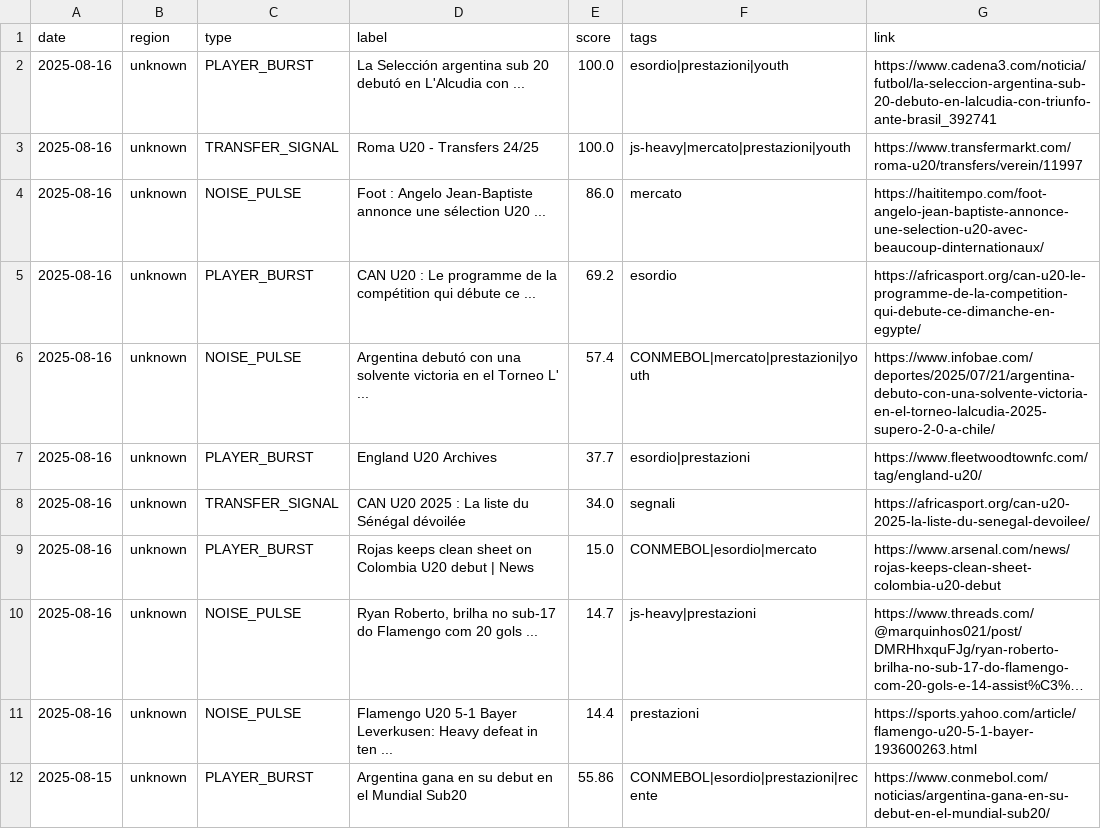
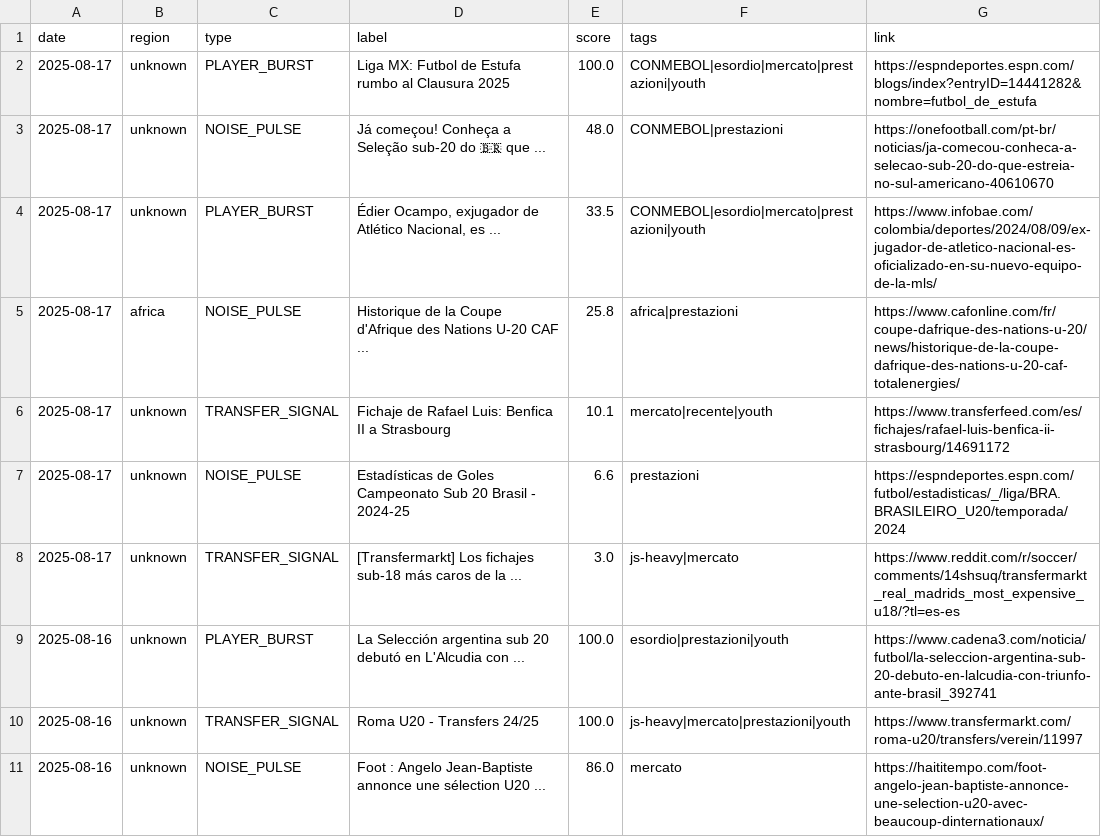
Before and after one commit to mtornani/OB1-Radar, a CSV file: docs/top-week.csv, drawn as a sheet; only a part is shown; the shorter side is filled out with more unchanged rows; long unchanged cells end in …; the diff names each change by its address in the sheet, - before the commit and + after, or states it on an @@ line.

```diff
--- a/docs/top-week.csv
+++ b/docs/top-week.csv
+row 2: 2025-08-17 | unknown | PLAYER_BURST | Liga MX: Futbol de Estufa rumbo al Clausura 2025 | 100.0 | CONMEBOL|esordio|mercato|prestazioni|youth | https://espndeportes.espn.com/blogs/index?entryID=14441282&nombre=futbol_de_estufa
+row 3: 2025-08-17 | unknown | NOISE_PULSE | Já começou! Conheça a Seleção sub-20 do 🇧🇷 que ... | 48.0 | CONMEBOL|prestazioni | https://onefootball.com/pt-br/noticias/ja-comecou-conheca-a-selecao-sub-20-do-que-estreia-no-sul-americano-40610670
+row 4: 2025-08-17 | unknown | PLAYER_BURST | Édier Ocampo, exjugador de Atlético Nacional, es ... | 33.5 | CONMEBOL|esordio|mercato|prestazioni|youth | https://www.infobae.com/colombia/deportes/2024/08/09/ex-jugador-de-atletico-nacional-es-oficializado-en-su-nuevo-equipo-de-la-mls/
+row 5: 2025-08-17 | africa | NOISE_PULSE | Historique de la Coupe d'Afrique des Nations U-20 CAF ... | 25.8 | africa|prestazioni | https://www.cafonline.com/fr/coupe-dafrique-des-nations-u-20/news/historique-de-la-coupe-dafrique-des-nations-u-20-caf-totalenergies/
+row 6: 2025-08-17 | unknown | TRANSFER_SIGNAL | Fichaje de Rafael Luis: Benfica II a Strasbourg | 10.1 | mercato|recente|youth | https://www.transferfeed.com/es/fichajes/rafael-luis-benfica-ii-strasbourg/14691172
+row 7: 2025-08-17 | unknown | NOISE_PULSE | Estadísticas de Goles Campeonato Sub 20 Brasil - 2024-25 | 6.6 | prestazioni | https://espndeportes.espn.com/futbol/estadisticas/_/liga/BRA.BRASILEIRO_U20/temporada/2024
+row 8: 2025-08-17 | unknown | TRANSFER_SIGNAL | [Transfermarkt] Los fichajes sub-18 más caros de la ... | 3.0 | js-heavy|mercato | https://www.reddit.com/r/soccer/comments/14shsuq/transfermarkt_real_madrids_most_expensive_u18/?tl=es-es
```
Also changed, not shown: 2 other files.
